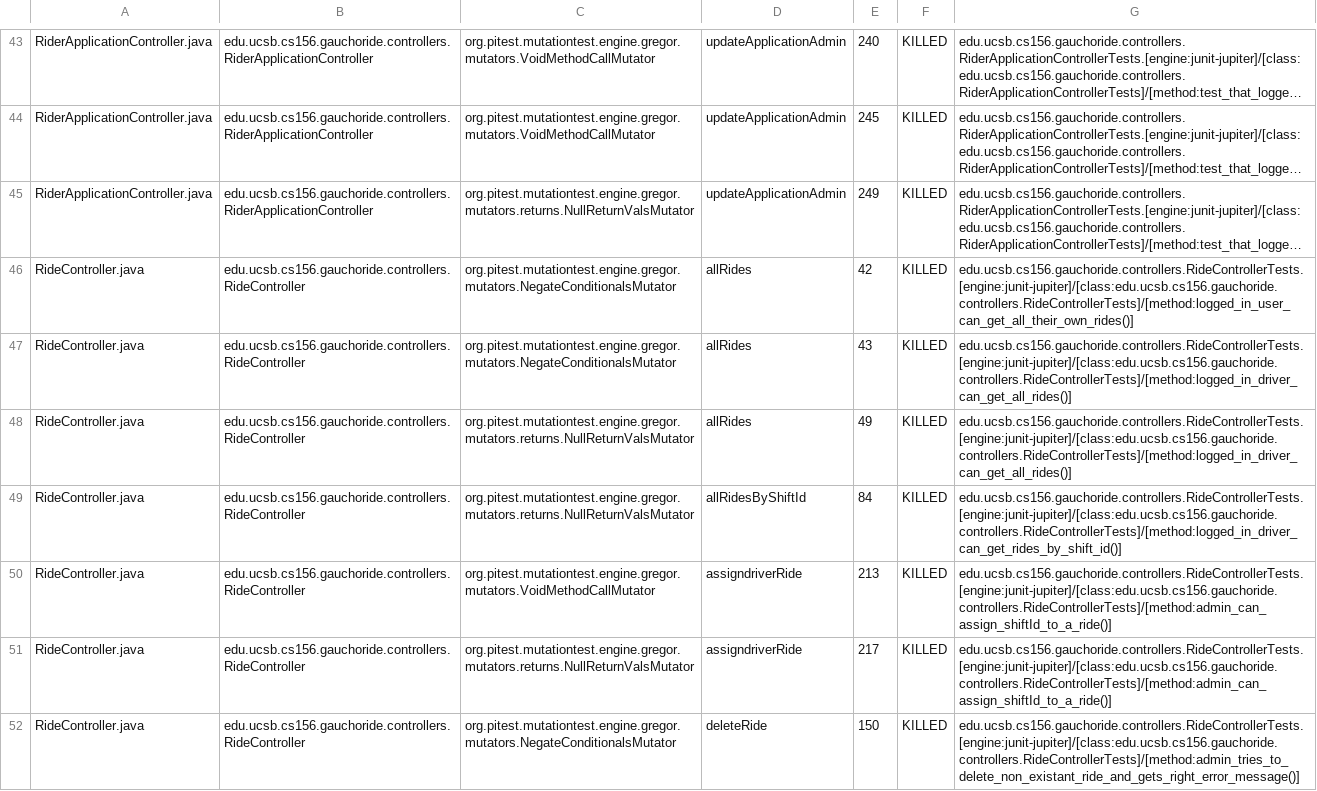
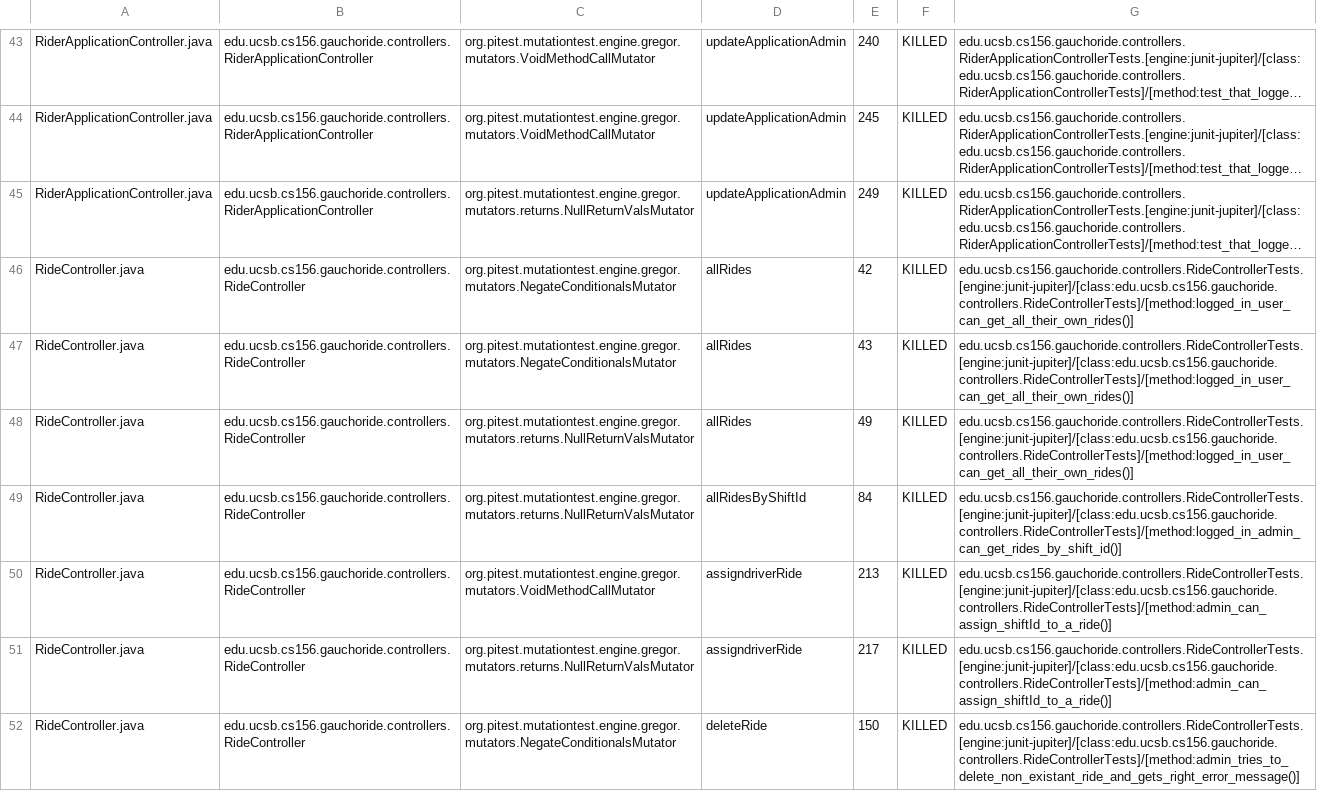
Before and after one commit to ucsb-cs156-s24/proj-gauchoride-s24-5pm-5, a CSV file: prs/37/pitest/mutations.csv, drawn as a sheet; only a part is shown, gaps mark what is left out; long unchanged cells end in …; the diff covers the shown part only; the diff names each change by its address in the sheet, - before the commit and + after, or states it on an @@ line.

Commit message:
Deploying to gh-pages from @ ucsb-cs156-s24/proj-gauchoride-s24-5pm-5@3b08663d84f8a05eaa627f9201078352dc692435 🚀

```diff
--- a/prs/37/pitest/mutations.csv
+++ b/prs/37/pitest/mutations.csv
-G47:G48: edu.ucsb.cs156.gauchoride.controllers.RideControllerTests.[engine:junit-jupiter]/[class:edu.ucsb.cs156.gauchoride.controllers.RideControllerTests]/[method:logged_in_driver_can_get_all_rides()]
+G47:G48: edu.ucsb.cs156.gauchoride.controllers.RideControllerTests.[engine:junit-jupiter]/[class:edu.ucsb.cs156.gauchoride.controllers.RideControllerTests]/[method:logged_in_user_can_get_all_their_own_rides()]
-G49: edu.ucsb.cs156.gauchoride.controllers.RideControllerTests.[engine:junit-jupiter]/[class:edu.ucsb.cs156.gauchoride.controllers.RideControllerTests]/[method:logged_in_driver_can_get_rides_by_shift_id()]
+G49: edu.ucsb.cs156.gauchoride.controllers.RideControllerTests.[engine:junit-jupiter]/[class:edu.ucsb.cs156.gauchoride.controllers.RideControllerTests]/[method:logged_in_admin_can_get_rides_by_shift_id()]
```
Also changed, not shown: 32 edited cells elsewhere in this file, 17 other files.
